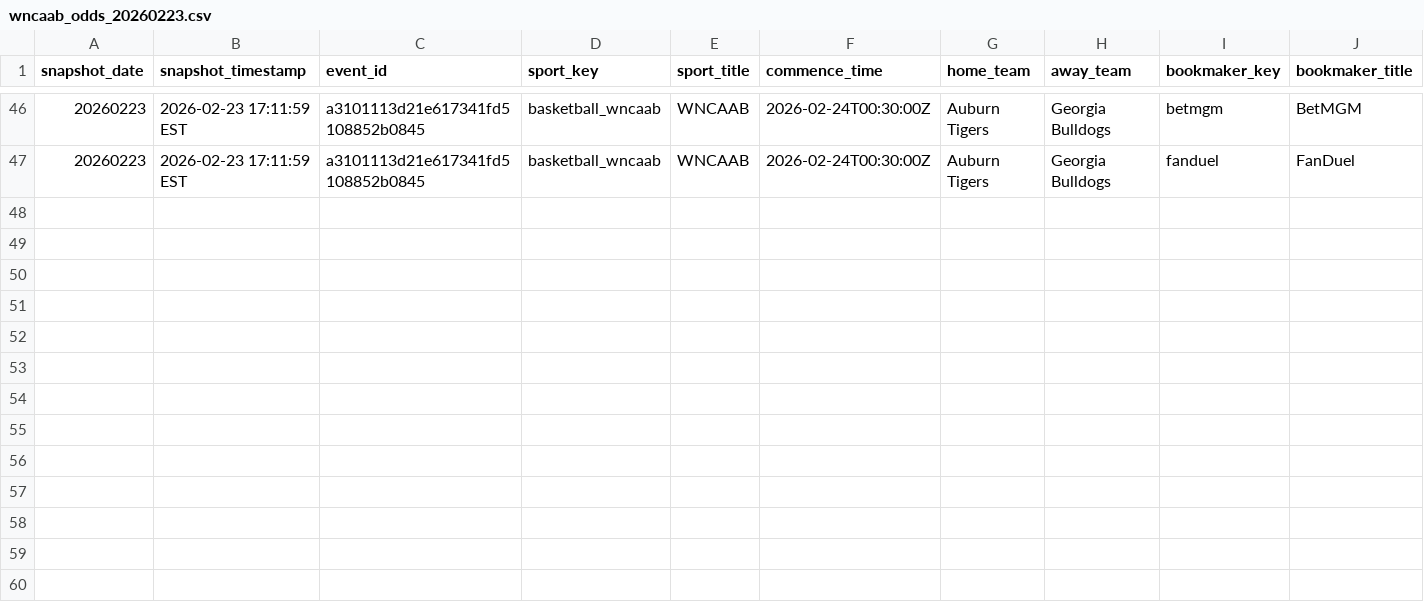
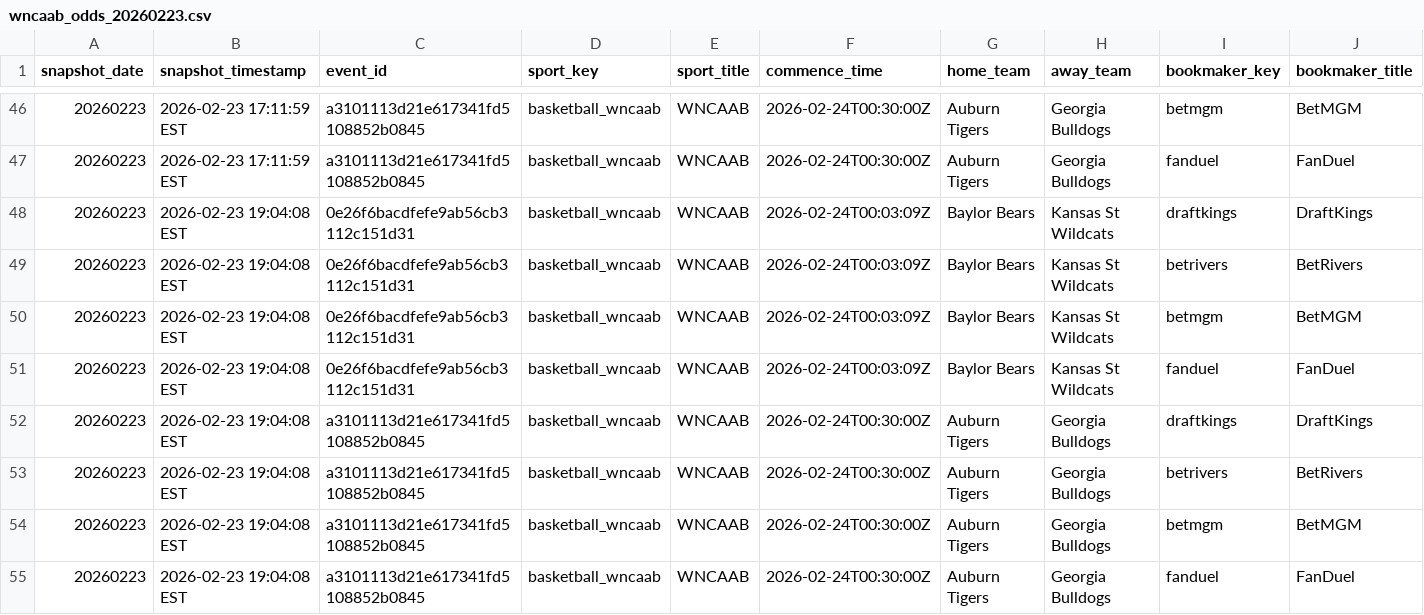
Before and after one commit to shmcminn/nicar26-github-actions, a CSV file: data/wncaab_odds_20260223.csv, drawn as a sheet; only a part is shown, gaps mark what is left out; rows hold the shown columns only; the diff names each change by its address in the sheet, - before the commit and + after, or states it on an @@ line.

```diff
--- a/data/wncaab_odds_20260223.csv
+++ b/data/wncaab_odds_20260223.csv
+row 48: 20260223 | 2026-02-23 19:04:08 EST | 0e26f6bacdfefe9ab56cb3112c151d31 | basketball_wncaab | WNCAAB | 2026-02-24T00:03:09Z | Baylor Bears | Kansas St Wildcats | draftkings | DraftKings
+row 49: 20260223 | 2026-02-23 19:04:08 EST | 0e26f6bacdfefe9ab56cb3112c151d31 | basketball_wncaab | WNCAAB | 2026-02-24T00:03:09Z | Baylor Bears | Kansas St Wildcats | betrivers | BetRivers
+row 50: 20260223 | 2026-02-23 19:04:08 EST | 0e26f6bacdfefe9ab56cb3112c151d31 | basketball_wncaab | WNCAAB | 2026-02-24T00:03:09Z | Baylor Bears | Kansas St Wildcats | betmgm | BetMGM
+row 51: 20260223 | 2026-02-23 19:04:08 EST | 0e26f6bacdfefe9ab56cb3112c151d31 | basketball_wncaab | WNCAAB | 2026-02-24T00:03:09Z | Baylor Bears | Kansas St Wildcats | fanduel | FanDuel
+row 52: 20260223 | 2026-02-23 19:04:08 EST | a3101113d21e617341fd5108852b0845 | basketball_wncaab | WNCAAB | 2026-02-24T00:30:00Z | Auburn Tigers | Georgia Bulldogs | draftkings | DraftKings
+row 53: 20260223 | 2026-02-23 19:04:08 EST | a3101113d21e617341fd5108852b0845 | basketball_wncaab | WNCAAB | 2026-02-24T00:30:00Z | Auburn Tigers | Georgia Bulldogs | betrivers | BetRivers
+row 54: 20260223 | 2026-02-23 19:04:08 EST | a3101113d21e617341fd5108852b0845 | basketball_wncaab | WNCAAB | 2026-02-24T00:30:00Z | Auburn Tigers | Georgia Bulldogs | betmgm | BetMGM
+row 55: 20260223 | 2026-02-23 19:04:08 EST | a3101113d21e617341fd5108852b0845 | basketball_wncaab | WNCAAB | 2026-02-24T00:30:00Z | Auburn Tigers | Georgia Bulldogs | fanduel | FanDuel
```
Also changed, not shown: 1 other file.
